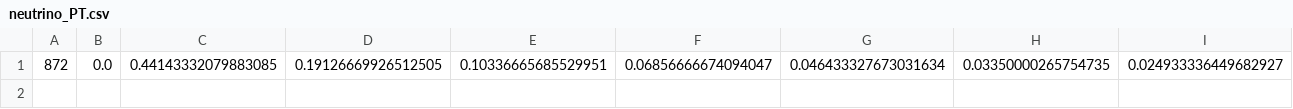
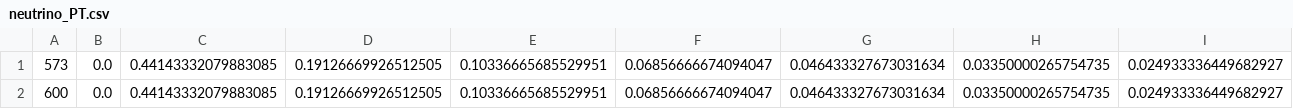
Before and after one commit to EdwardGlockner/DM-signals-at-LHC-with-ML, a CSV file: src/data_preparation/data_prep_1D/neutrino_PT.csv, drawn as a sheet; only a part is shown; rows hold the shown columns only; the diff names each change by its address in the sheet, - before the commit and + after, or states it on an @@ line.

Commit message:
fixing data_prep for 1D CNN

```diff
--- a/src/data_preparation/data_prep_1D/neutrino_PT.csv
+++ b/src/data_preparation/data_prep_1D/neutrino_PT.csv
-A1: 872
+A1: 573
+row 2: 600 | 0.0 | 0.44143332079883085 | 0.19126669926512505 | 0.10336665685529951 | 0.06856666674094047 | 0.046433327673031634 | 0.03350000265754735 | 0.024933336449682927
```
Also changed, not shown: src/data_preparation/data_prep_1D/neutrino_ETA.csv, src/data_preparation/data_prep_1D/neutrino_MET.csv, 2 other files.
